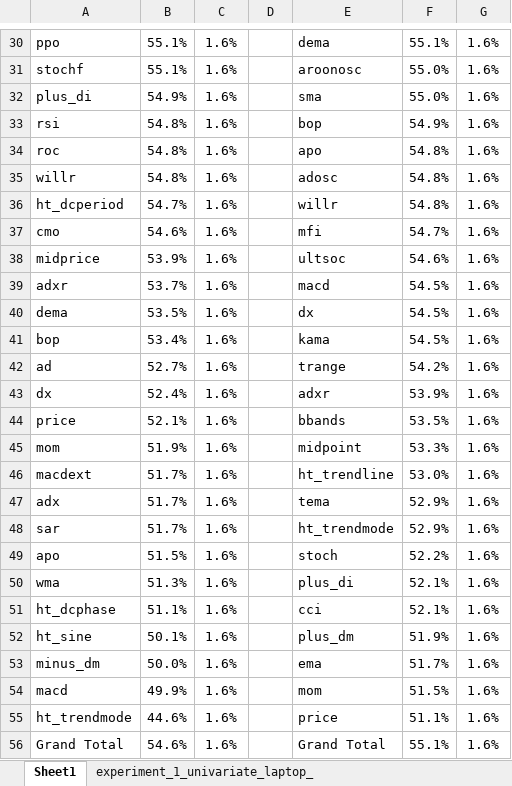
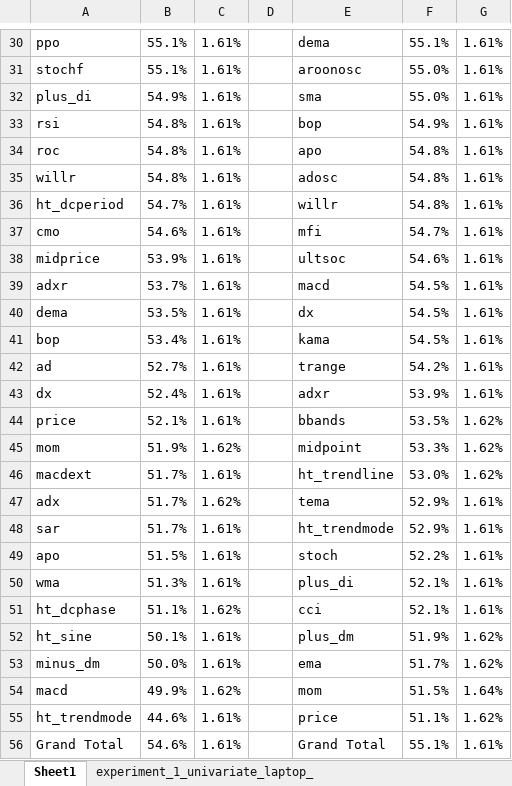
Before and after one commit to FinnZC/Stock-AI, an Excel workbook: code/experiments/experiment_1_univariate_final.xlsx, sheet Sheet1, drawn as a sheet; only a part is shown, gaps mark what is left out; values as stored, in another font and other column widths than the file's, no borders; the diff covers the shown part only; the diff names each change by its address in the sheet, - before the commit and + after, or states it on an @@ line.

```diff
--- a/code/experiments/experiment_1_univariate_final.xlsx (sheet Sheet1)
+++ b/code/experiments/experiment_1_univariate_final.xlsx (sheet Sheet1)
-C30:C44: 1.6%
+C30:C44: 1.61%
-G30:G43: 1.6%
+G30:G43: 1.61%
-G44:G46: 1.6%
+G44:G46: 1.62%
-C45: 1.6%
+C45: 1.62%
-C46: 1.6%
+C46: 1.61%
-C47: 1.6%
+C47: 1.62%
-G47:G51: 1.6%
+G47:G51: 1.61%
-C48:C50: 1.6%
+C48:C50: 1.61%
-C51: 1.6%
+C51: 1.62%
-C52:C53: 1.6%
+C52:C53: 1.61%
-G52:G53: 1.6%
+G52:G53: 1.62%
-C54: 1.6%
+C54: 1.62%
-G54: 1.6%
+G54: 1.64%
-C55:C56: 1.6%
+C55:C56: 1.61%
-G55: 1.6%
+G55: 1.62%
-G56: 1.6%
+G56: 1.61%
```
Also changed, not shown: 58 edited cells elsewhere in this sheet, code/experiments/e_poch_optimisation.xlsx, code/experiments/experiment_2_part1_final.xlsx, 4 other files.
